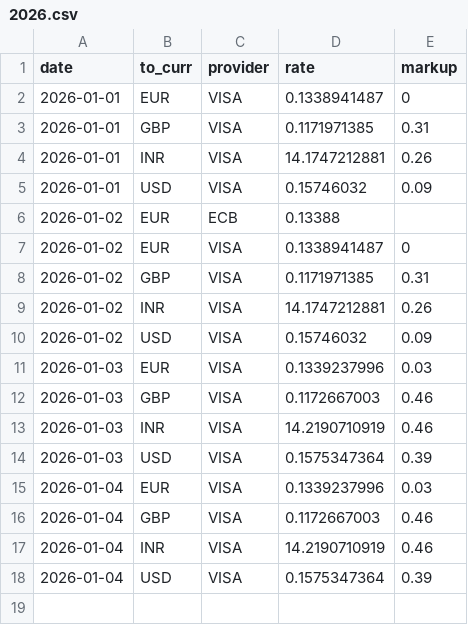
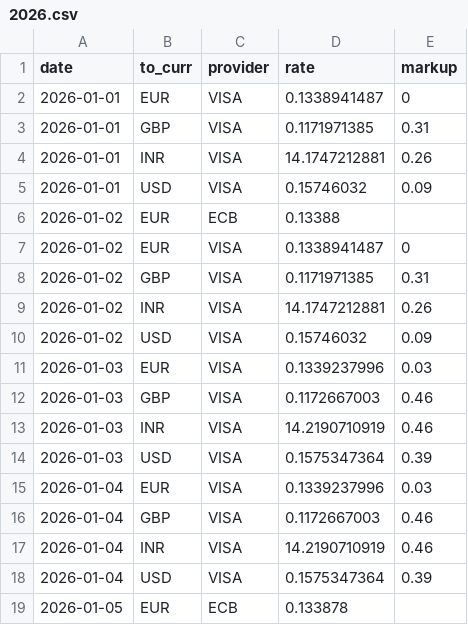
Before and after one commit to avishj/ForexRadar, a CSV file: db/DKK/2026.csv, drawn as a sheet; the diff names each change by its address in the sheet, - before the commit and + after, or states it on an @@ line.

```diff
--- a/db/DKK/2026.csv
+++ b/db/DKK/2026.csv
+row 19: 2026-01-05 | EUR | ECB | 0.133878
```
Also changed, not shown: db/EUR/2026.csv, db/IDR/2026.csv, 27 other files.
